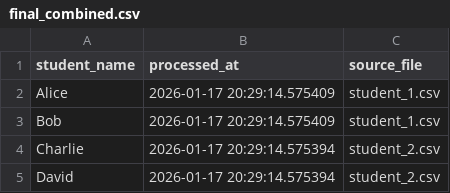
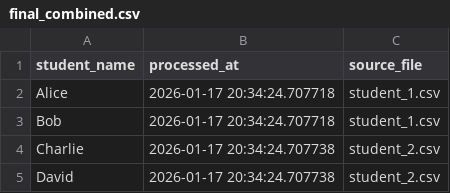
Before and after one commit to xg203/ds_flow, a CSV file: data/final_combined.csv, drawn as a sheet.

```diff
--- a/data/final_combined.csv
+++ b/data/final_combined.csv
@@ -1,5 +1,5 @@
 student_name,processed_at,source_file
-Alice,2026-01-17 20:29:14.575409,student_1.csv
-Bob,2026-01-17 20:29:14.575409,student_1.csv
-Charlie,2026-01-17 20:29:14.575394,student_2.csv
-David,2026-01-17 20:29:14.575394,student_2.csv
+Alice,2026-01-17 20:34:24.707718,student_1.csv
+Bob,2026-01-17 20:34:24.707718,student_1.csv
+Charlie,2026-01-17 20:34:24.707738,student_2.csv
+David,2026-01-17 20:34:24.707738,student_2.csv
```
Also changed, not shown: 5 other files.
